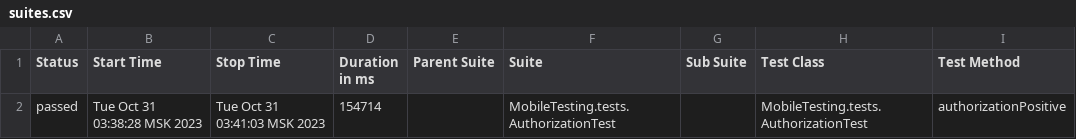
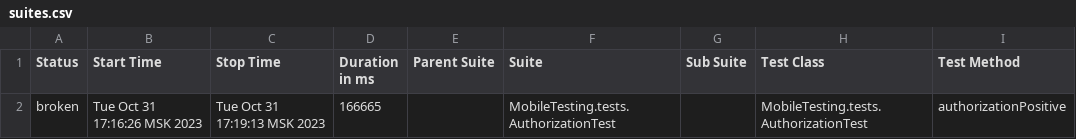
Before and after one commit to devops-ot/allure, a CSV file: data/suites.csv, drawn as a sheet; only a part is shown; the diff names each change by its address in the sheet, - before the commit and + after, or states it on an @@ line.

```diff
--- a/data/suites.csv
+++ b/data/suites.csv
-A2 (Status): passed
+A2 (Status): broken
-B2 (Start Time): Tue Oct 31 03:38:28 MSK 2023
+B2 (Start Time): Tue Oct 31 17:16:26 MSK 2023
-C2 (Stop Time): Tue Oct 31 03:41:03 MSK 2023
+C2 (Stop Time): Tue Oct 31 17:19:13 MSK 2023
-D2 (Duration in ms): 154714
+D2 (Duration in ms): 166665
```
Also changed, not shown: 23 other files.
